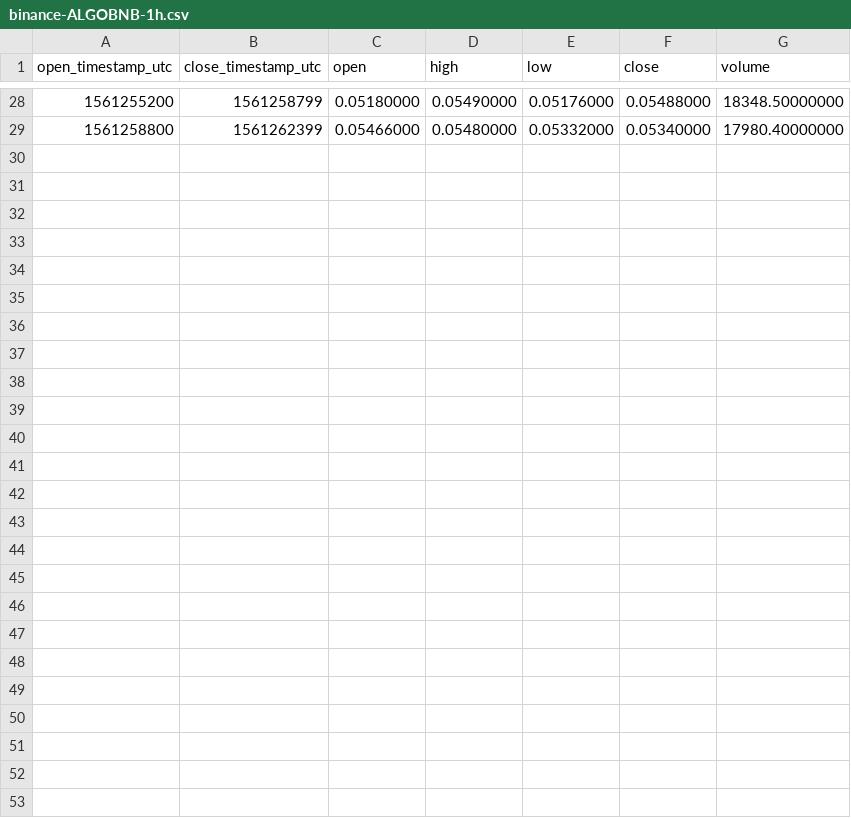
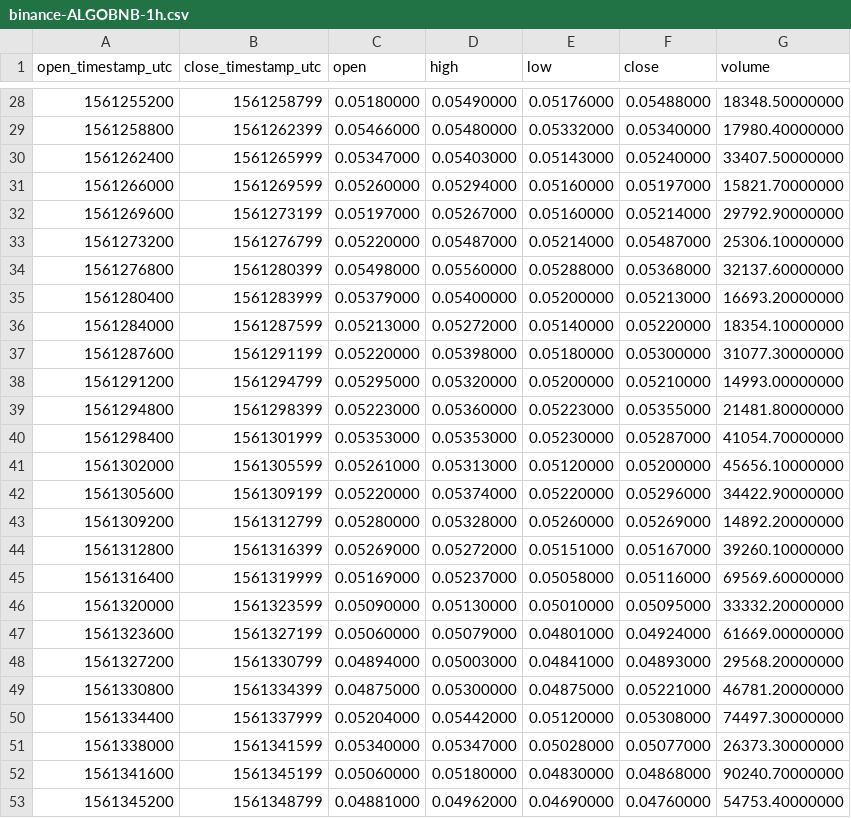
Before and after one commit to cryptobigbro/binance-ALGOBNB, a CSV file: binance-ALGOBNB-1h.csv, drawn as a sheet; only a part is shown, gaps mark what is left out; the diff names each change by its address in the sheet, - before the commit and + after, or states it on an @@ line.

Commit message:
Update OHLCV data.

```diff
--- a/binance-ALGOBNB-1h.csv
+++ b/binance-ALGOBNB-1h.csv
+row 30: 1561262400 | 1561265999 | 0.05347000 | 0.05403000 | 0.05143000 | 0.05240000 | 33407.50000000
+row 31: 1561266000 | 1561269599 | 0.05260000 | 0.05294000 | 0.05160000 | 0.05197000 | 15821.70000000
+row 32: 1561269600 | 1561273199 | 0.05197000 | 0.05267000 | 0.05160000 | 0.05214000 | 29792.90000000
+row 33: 1561273200 | 1561276799 | 0.05220000 | 0.05487000 | 0.05214000 | 0.05487000 | 25306.10000000
+row 34: 1561276800 | 1561280399 | 0.05498000 | 0.05560000 | 0.05288000 | 0.05368000 | 32137.60000000
+row 35: 1561280400 | 1561283999 | 0.05379000 | 0.05400000 | 0.05200000 | 0.05213000 | 16693.20000000
+row 36: 1561284000 | 1561287599 | 0.05213000 | 0.05272000 | 0.05140000 | 0.05220000 | 18354.10000000
+row 37: 1561287600 | 1561291199 | 0.05220000 | 0.05398000 | 0.05180000 | 0.05300000 | 31077.30000000
+row 38: 1561291200 | 1561294799 | 0.05295000 | 0.05320000 | 0.05200000 | 0.05210000 | 14993.00000000
+row 39: 1561294800 | 1561298399 | 0.05223000 | 0.05360000 | 0.05223000 | 0.05355000 | 21481.80000000
+row 40: 1561298400 | 1561301999 | 0.05353000 | 0.05353000 | 0.05230000 | 0.05287000 | 41054.70000000
+row 41: 1561302000 | 1561305599 | 0.05261000 | 0.05313000 | 0.05120000 | 0.05200000 | 45656.10000000
+row 42: 1561305600 | 1561309199 | 0.05220000 | 0.05374000 | 0.05220000 | 0.05296000 | 34422.90000000
+row 43: 1561309200 | 1561312799 | 0.05280000 | 0.05328000 | 0.05260000 | 0.05269000 | 14892.20000000
+row 44: 1561312800 | 1561316399 | 0.05269000 | 0.05272000 | 0.05151000 | 0.05167000 | 39260.10000000
+row 45: 1561316400 | 1561319999 | 0.05169000 | 0.05237000 | 0.05058000 | 0.05116000 | 69569.60000000
+row 46: 1561320000 | 1561323599 | 0.05090000 | 0.05130000 | 0.05010000 | 0.05095000 | 33332.20000000
+row 47: 1561323600 | 1561327199 | 0.05060000 | 0.05079000 | 0.04801000 | 0.04924000 | 61669.00000000
+row 48: 1561327200 | 1561330799 | 0.04894000 | 0.05003000 | 0.04841000 | 0.04893000 | 29568.20000000
+row 49: 1561330800 | 1561334399 | 0.04875000 | 0.05300000 | 0.04875000 | 0.05221000 | 46781.20000000
+row 50: 1561334400 | 1561337999 | 0.05204000 | 0.05442000 | 0.05120000 | 0.05308000 | 74497.30000000
+row 51: 1561338000 | 1561341599 | 0.05340000 | 0.05347000 | 0.05028000 | 0.05077000 | 26373.30000000
+row 52: 1561341600 | 1561345199 | 0.05060000 | 0.05180000 | 0.04830000 | 0.04868000 | 90240.70000000
+row 53: 1561345200 | 1561348799 | 0.04881000 | 0.04962000 | 0.04690000 | 0.04760000 | 54753.40000000
```
Also changed, not shown: 2 other files.
